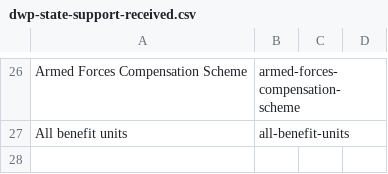
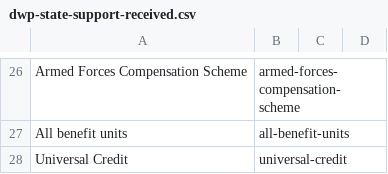
Before and after one commit to GSS-Cogs/family-affordable-housing, a CSV file: reference/codelists/dwp-state-support-received.csv, drawn as a sheet; only a part is shown, gaps mark what is left out; the diff names each change by its address in the sheet, - before the commit and + after, or states it on an @@ line.

Commit message:
Added Universal Credit to codelist

```diff
--- a/reference/codelists/dwp-state-support-received.csv
+++ b/reference/codelists/dwp-state-support-received.csv
+row 28: Universal Credit | universal-credit
```
